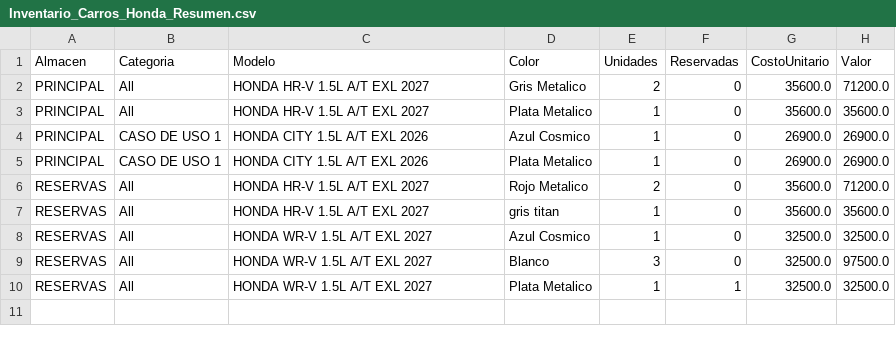
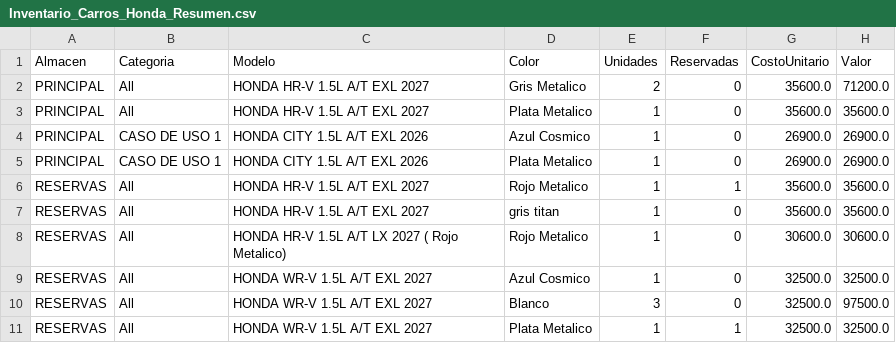
Before and after one commit to latinbienti-sys/inventariohonda, a CSV file: Inventario_Carros_Honda_Resumen.csv, drawn as a sheet.

Commit message:
Actualizacion automatica del inventario (2026-10-27 15:00 UTC)

```diff
--- a/Inventario_Carros_Honda_Resumen.csv
+++ b/Inventario_Carros_Honda_Resumen.csv
@@ -5,4 +5,5 @@ PRINCIPAL;CASO DE USO 1;HONDA CITY 1.5L A/T EXL 2026;Azul Cosmico;1;0;26900.0;26
 PRINCIPAL;CASO DE USO 1;HONDA CITY 1.5L A/T EXL 2026;Plata Metalico;1;0;26900.0;26900.0
-RESERVAS;All;HONDA HR-V 1.5L A/T EXL 2027;Rojo Metalico;2;0;35600.0;71200.0
+RESERVAS;All;HONDA HR-V 1.5L A/T EXL 2027;Rojo Metalico;1;1;35600.0;35600.0
 RESERVAS;All;HONDA HR-V 1.5L A/T EXL 2027;gris titan;1;0;35600.0;35600.0
+RESERVAS;All;HONDA HR-V 1.5L A/T LX 2027 ( Rojo Metalico);Rojo Metalico;1;0;30600.0;30600.0
 RESERVAS;All;HONDA WR-V 1.5L A/T EXL 2027;Azul Cosmico;1;0;32500.0;32500.0
```
Also changed, not shown: Inventario_Carros_Honda_Detalle.csv, 2 other files.
